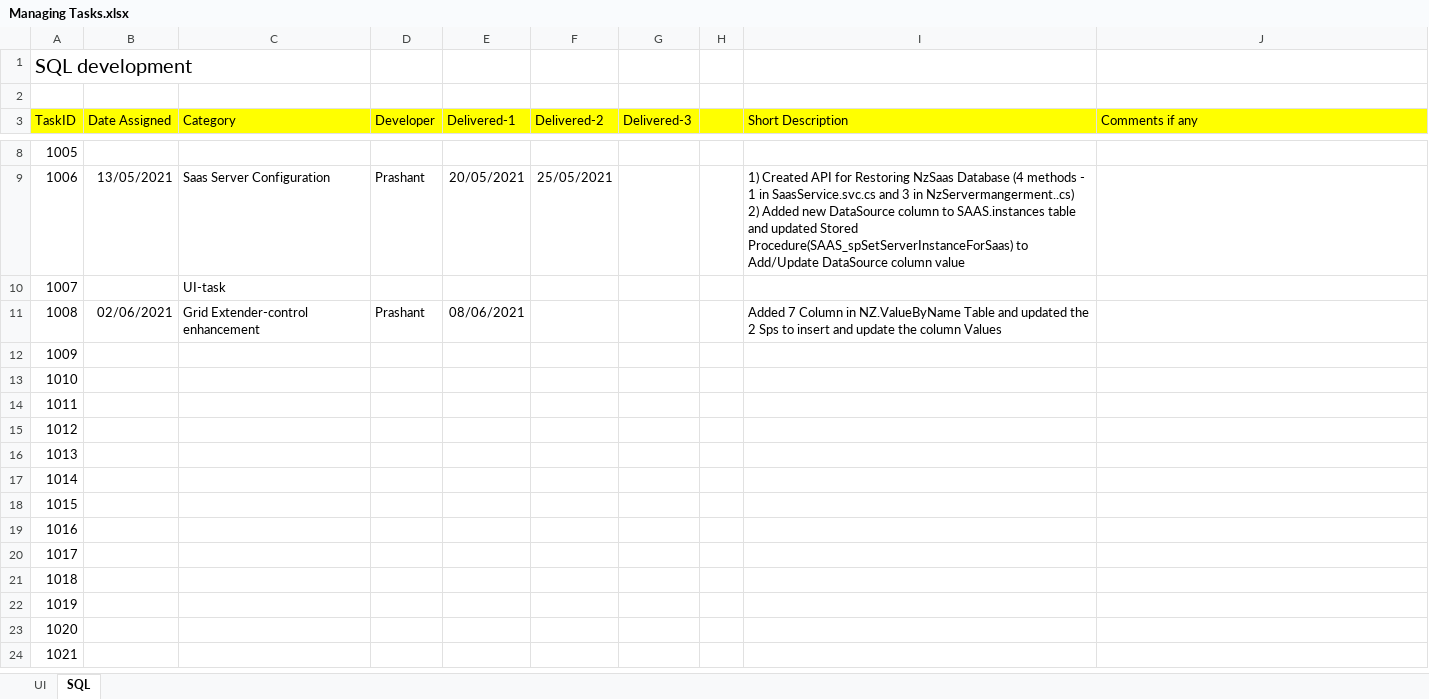
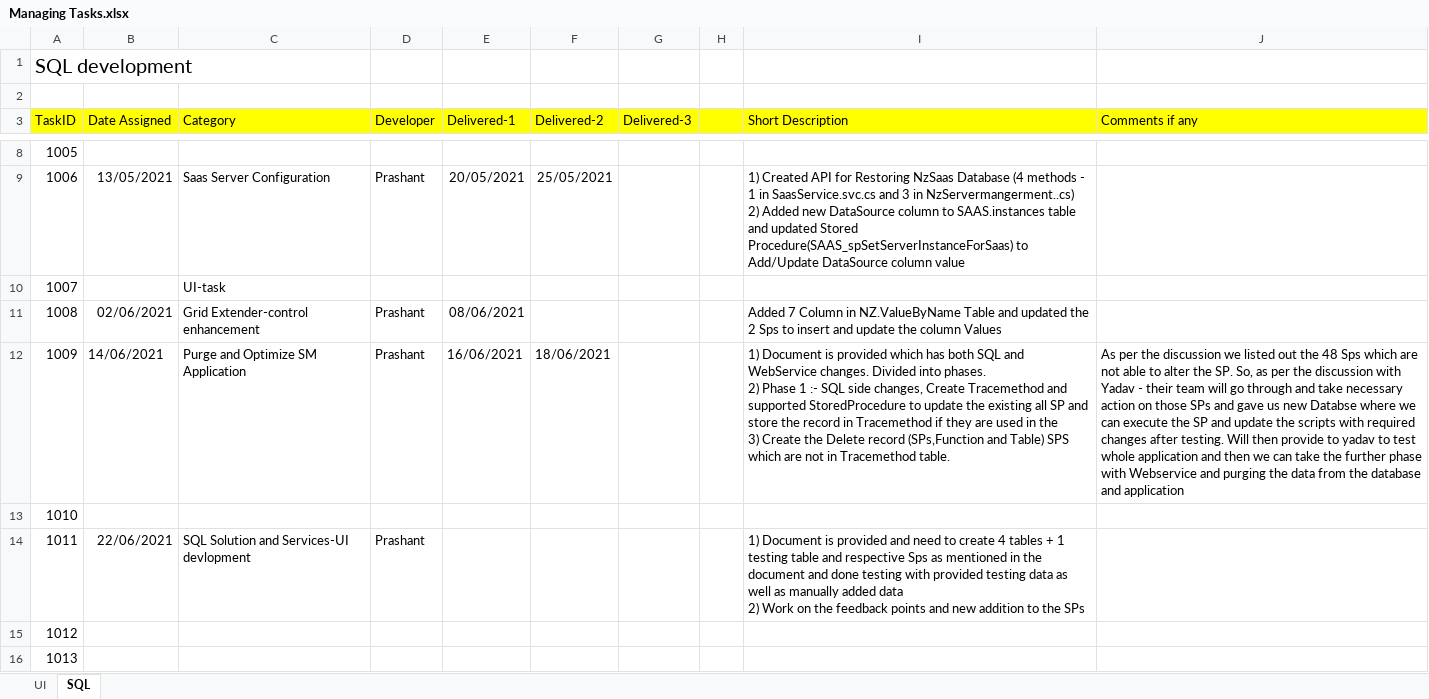
Before and after one commit to AziraTech/NZoom-Dev, an Excel workbook: DeliveryNotes/Managing Tasks.xlsx, sheet SQL, drawn as a sheet; only a part is shown, gaps mark what is left out; the shorter side is filled out with more unchanged rows; values as stored, in another font and other column widths than the file's, no borders; ↵ is a line break in a cell; the diff names each change by its address in the sheet, - before the commit and + after, or states it on an @@ line.

Commit message:
DElivery note change-prashant

```diff
--- a/DeliveryNotes/Managing Tasks.xlsx (sheet SQL)
+++ b/DeliveryNotes/Managing Tasks.xlsx (sheet SQL)
-B12 (Date Assigned): (empty)
+B12 (Date Assigned): 14/06/2021
-C12 (Category): (empty)
+C12 (Category): Purge and Optimize SM Application
-D12 (Developer): (empty)
+D12 (Developer): Prashant
-E12 (Delivered-1): (empty)
+E12 (Delivered-1): 16/06/2021
-F12 (Delivered-2): (empty)
+F12 (Delivered-2): 18/06/2021
-I12 (Short Description): (empty)
+I12 (Short Description): 1) Document is provided which has both SQL and WebService changes. Divided into phases. ↵ 2) Phase 1 :- SQL side changes, Create Tracemethod and supported StoredProcedure to update the existing all SP and store the record in Tracemethod if they are used in the ↵ 3) Create the Delete record (SPs,Function and Table) SPS which are not in Tracemethod table.
-J12 (Comments if any): (empty)
+J12 (Comments if any): As per the discussion we listed out the 48 Sps which are not able to alter the SP. So, as per the discussion with Yadav - their team will go through and take necessary action on those SPs and gave us new Databse where we can execute the SP and update the scripts with required changes after testing. Will then provide to yadav to test whole application and then we can take the further phase with Webservice and purging the data from the database and application
-B14 (Date Assigned): (empty)
+B14 (Date Assigned): 22/06/2021
-C14 (Category): (empty)
+C14 (Category): SQL Solution and Services-UI devlopment
-D14 (Developer): (empty)
+D14 (Developer): Prashant
-I14 (Short Description): (empty)
+I14 (Short Description): 1) Document is provided and need to create 4 tables + 1 testing table and respective Sps as mentioned in the document and done testing with provided testing data as well as manually added data ↵ 2) Work on the feedback points and new addition to the SPs
```
